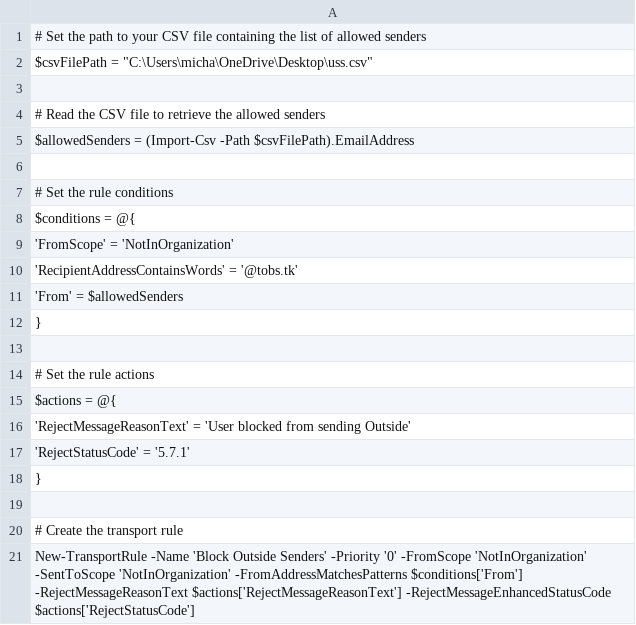
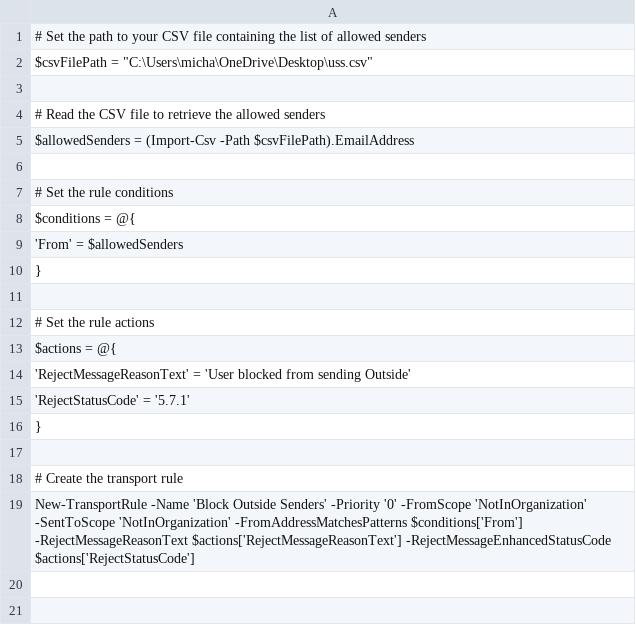
Before and after one commit to MikeSoft007/PowerShell, a CSV file: TransportRule.csv, drawn as a sheet.

Commit message:
Update TransportRule.csv
Refectored

```diff
--- a/TransportRule.csv
+++ b/TransportRule.csv
@@ -8,4 +8,2 @@ $allowedSenders = (Import-Csv -Path $csvFilePath).EmailAddress
 $conditions = @{
-    'FromScope' = 'NotInOrganization'
-    'RecipientAddressContainsWords' = '@tobs.tk'
     'From' = $allowedSenders
```
